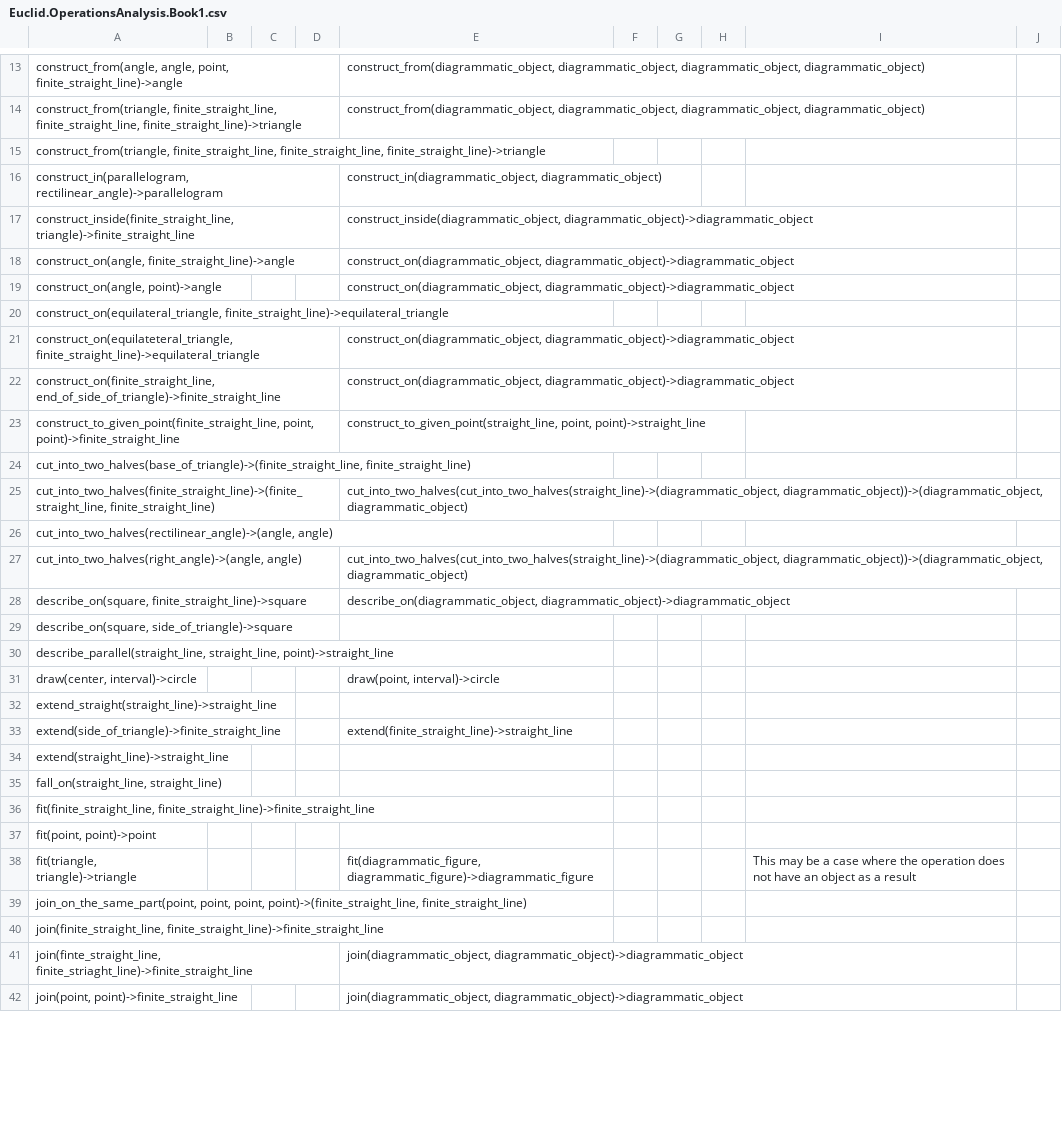
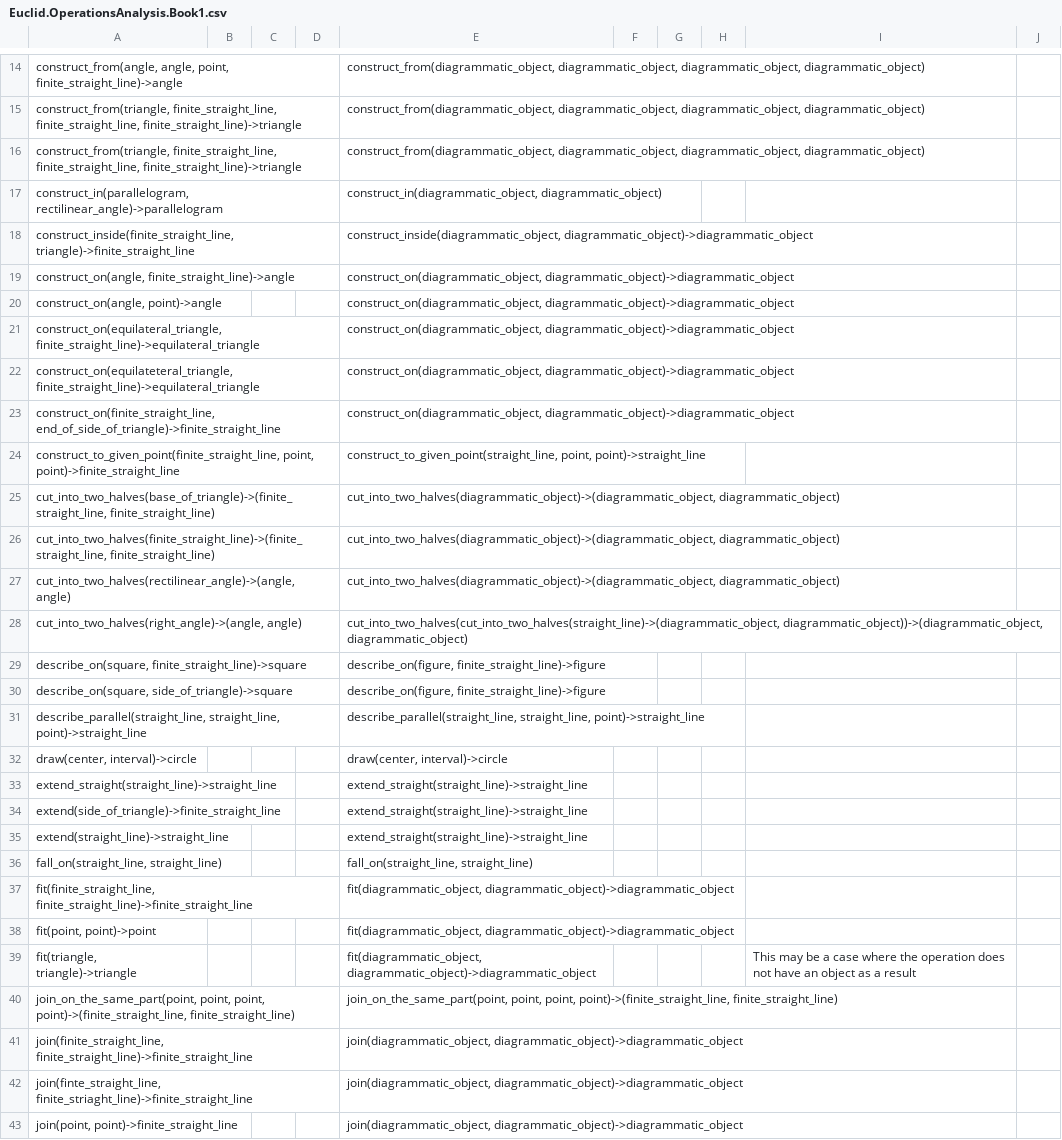
Before and after one commit to Mttbnchtt/ontology-and-proofs, a CSV file: ontologies/elements_book1/ontological_analysis/Euclid.OperationsAnalysis.Book1.csv, drawn as a sheet; only a part is shown, gaps mark what is left out; the diff covers the shown part only.

```diff
--- a/ontologies/elements_book1/ontological_analysis/Euclid.OperationsAnalysis.Book1.csv
+++ b/ontologies/elements_book1/ontological_analysis/Euclid.OperationsAnalysis.Book1.csv
@@ -14,3 +15,3 @@
 "construct_from(triangle, finite_straight_line, finite_straight_line, finite_straight_line)->triangle",,,,"construct_from(diagrammatic_object, diagrammatic_object, diagrammatic_object, diagrammatic_object)",,,,,
-"construct_from(triangle, finite_straight_line, finite_straight_line, finite_straight_line)->triangle",,,,,,,,,
+"construct_from(triangle, finite_straight_line, finite_straight_line, finite_straight_line)->triangle",,,,"construct_from(diagrammatic_object, diagrammatic_object, diagrammatic_object, diagrammatic_object)",,,,,
 "construct_in(parallelogram, rectilinear_angle)->parallelogram",,,,"construct_in(diagrammatic_object, diagrammatic_object)",,,,,
@@ -19,3 +20,3 @@
 "construct_on(angle, point)->angle",,,,"construct_on(diagrammatic_object, diagrammatic_object)->diagrammatic_object",,,,,
-"construct_on(equilateral_triangle, finite_straight_line)->equilateral_triangle",,,,,,,,,
+"construct_on(equilateral_triangle, finite_straight_line)->equilateral_triangle",,,,"construct_on(diagrammatic_object, diagrammatic_object)->diagrammatic_object",,,,,
 "construct_on(equilateteral_triangle, finite_straight_line)->equilateral_triangle",,,,"construct_on(diagrammatic_object, diagrammatic_object)->diagrammatic_object",,,,,
@@ -23,19 +24,19 @@
 "construct_to_given_point(finite_straight_line, point, point)->finite_straight_line",,,,"construct_to_given_point(straight_line, point, point)->straight_line",,,,,
-"cut_into_two_halves(base_of_triangle)->(finite_straight_line, finite_straight_line)",,,,,,,,,
-"cut_into_two_halves(finite_straight_line)->(finite_straight_line, finite_straight_line)",,,,"cut_into_two_halves(cut_into_two_halves(straight_line)->(diagrammatic_object, diagrammatic_object))->(diagrammatic_object, diagrammatic_object)",,,,,
-"cut_into_two_halves(rectilinear_angle)->(angle, angle)",,,,,,,,,
+"cut_into_two_halves(base_of_triangle)->(finite_straight_line, finite_straight_line)",,,,"cut_into_two_halves(diagrammatic_object)->(diagrammatic_object, diagrammatic_object)",,,,,
+"cut_into_two_halves(finite_straight_line)->(finite_straight_line, finite_straight_line)",,,,"cut_into_two_halves(diagrammatic_object)->(diagrammatic_object, diagrammatic_object)",,,,,
+"cut_into_two_halves(rectilinear_angle)->(angle, angle)",,,,"cut_into_two_halves(diagrammatic_object)->(diagrammatic_object, diagrammatic_object)",,,,,
 "cut_into_two_halves(right_angle)->(angle, angle)",,,,"cut_into_two_halves(cut_into_two_halves(straight_line)->(diagrammatic_object, diagrammatic_object))->(diagrammatic_object, diagrammatic_object)",,,,,
-"describe_on(square, finite_straight_line)->square",,,,"describe_on(diagrammatic_object, diagrammatic_object)->diagrammatic_object",,,,,
-"describe_on(square, side_of_triangle)->square",,,,,,,,,
-"describe_parallel(straight_line, straight_line, point)->straight_line",,,,,,,,,
-"draw(center, interval)->circle",,,,"draw(point, interval)->circle",,,,,
-extend_straight(straight_line)->straight_line,,,,,,,,,
-extend(side_of_triangle)->finite_straight_line,,,,extend(finite_straight_line)->straight_line,,,,,
-extend(straight_line)->straight_line,,,,,,,,,
-"fall_on(straight_line, straight_line)",,,,,,,,,
-"fit(finite_straight_line, finite_straight_line)->finite_straight_line",,,,,,,,,
-"fit(point, point)->point",,,,,,,,,
-"fit(triangle, triangle)->triangle",,,,"fit(diagrammatic_figure, diagrammatic_figure)->diagrammatic_figure",,,,This may be a case where the operation does not have an object as a result,
-"join_on_the_same_part(point, point, point, point)->(finite_straight_line, finite_straight_line)",,,,,,,,,
-"join(finite_straight_line, finite_straight_line)->finite_straight_line",,,,,,,,,
+"describe_on(square, finite_straight_line)->square",,,,"describe_on(figure, finite_straight_line)->figure",,,,,
+"describe_on(square, side_of_triangle)->square",,,,"describe_on(figure, finite_straight_line)->figure",,,,,
+"describe_parallel(straight_line, straight_line, point)->straight_line",,,,"describe_parallel(straight_line, straight_line, point)->straight_line",,,,,
+"draw(center, interval)->circle",,,,"draw(center, interval)->circle",,,,,
+extend_straight(straight_line)->straight_line,,,,extend_straight(straight_line)->straight_line,,,,,
+extend(side_of_triangle)->finite_straight_line,,,,extend_straight(straight_line)->straight_line,,,,,
+extend(straight_line)->straight_line,,,,extend_straight(straight_line)->straight_line,,,,,
+"fall_on(straight_line, straight_line)",,,,"fall_on(straight_line, straight_line)",,,,,
+"fit(finite_straight_line, finite_straight_line)->finite_straight_line",,,,"fit(diagrammatic_object, diagrammatic_object)->diagrammatic_object",,,,,
+"fit(point, point)->point",,,,"fit(diagrammatic_object, diagrammatic_object)->diagrammatic_object",,,,,
+"fit(triangle, triangle)->triangle",,,,"fit(diagrammatic_object, diagrammatic_object)->diagrammatic_object",,,,This may be a case where the operation does not have an object as a result,
+"join_on_the_same_part(point, point, point, point)->(finite_straight_line, finite_straight_line)",,,,"join_on_the_same_part(point, point, point, point)->(finite_straight_line, finite_straight_line)",,,,,
+"join(finite_straight_line, finite_straight_line)->finite_straight_line",,,,"join(diagrammatic_object, diagrammatic_object)->diagrammatic_object",,,,,
 "join(finte_straight_line, finite_striaght_line)->finite_straight_line",,,,"join(diagrammatic_object, diagrammatic_object)->diagrammatic_object",,,,,
```
Also changed, not shown: 2 added rows, 2 removed rows and 33 edited cells elsewhere in this file, ontologies/elements_book1/ontological_analysis/Euclid.Proofs.Book1.csv.
